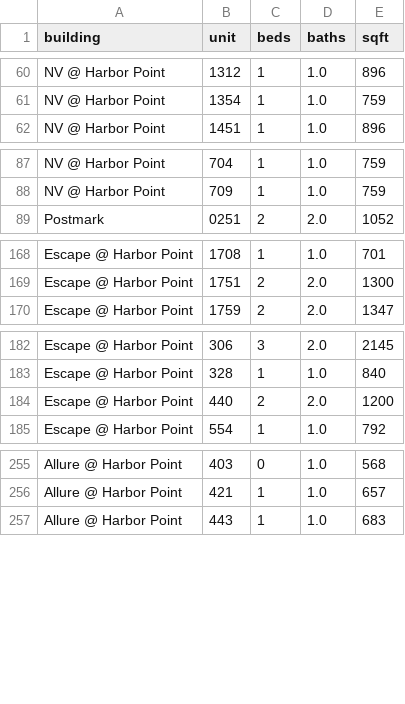
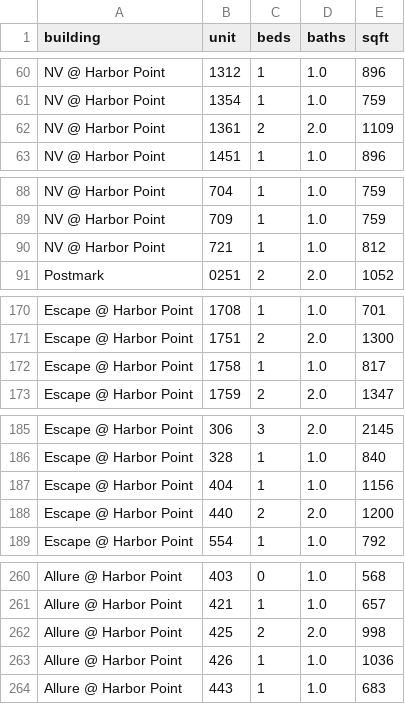
Before and after one commit to akski87/market-monitor, a CSV file: markets/stamford/data/exports/physical_attributes.csv, drawn as a sheet; only a part is shown, gaps mark what is left out; the diff covers the shown part only.

```diff
--- a/markets/stamford/data/exports/physical_attributes.csv
+++ b/markets/stamford/data/exports/physical_attributes.csv
@@ -61,2 +61,3 @@ NV @ Harbor Point,1312,1,1.0,896
 NV @ Harbor Point,1354,1,1.0,759
+NV @ Harbor Point,1361,2,2.0,1109
 NV @ Harbor Point,1451,1,1.0,896
@@ -88,2 +89,3 @@ NV @ Harbor Point,704,1,1.0,759
 NV @ Harbor Point,709,1,1.0,759
+NV @ Harbor Point,721,1,1.0,812
 Postmark,0251,2,2.0,1052
@@ -169,2 +171,3 @@ Escape @ Harbor Point,1708,1,1.0,701
 Escape @ Harbor Point,1751,2,2.0,1300
+Escape @ Harbor Point,1758,1,1.0,817
 Escape @ Harbor Point,1759,2,2.0,1347
@@ -183,2 +186,3 @@ Escape @ Harbor Point,306,3,2.0,2145
 Escape @ Harbor Point,328,1,1.0,840
+Escape @ Harbor Point,404,1,1.0,1156
 Escape @ Harbor Point,440,2,2.0,1200
@@ -256,2 +261,4 @@ Allure @ Harbor Point,403,0,1.0,568
 Allure @ Harbor Point,421,1,1.0,657
+Allure @ Harbor Point,425,2,2.0,998
+Allure @ Harbor Point,426,1,1.0,1036
 Allure @ Harbor Point,443,1,1.0,683
```
Also changed, not shown: 3 added rows elsewhere in this file, markets/stamford/data/exports/units_12mo.csv, markets/stamford/data/exports/units_latest.csv, 24 other files.
